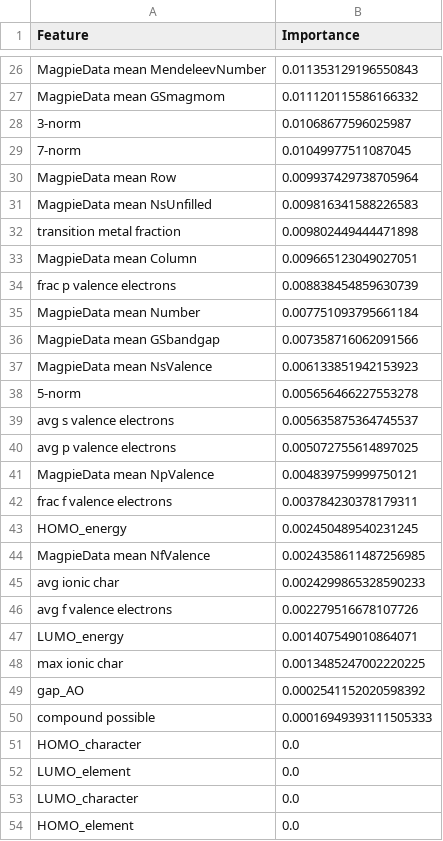
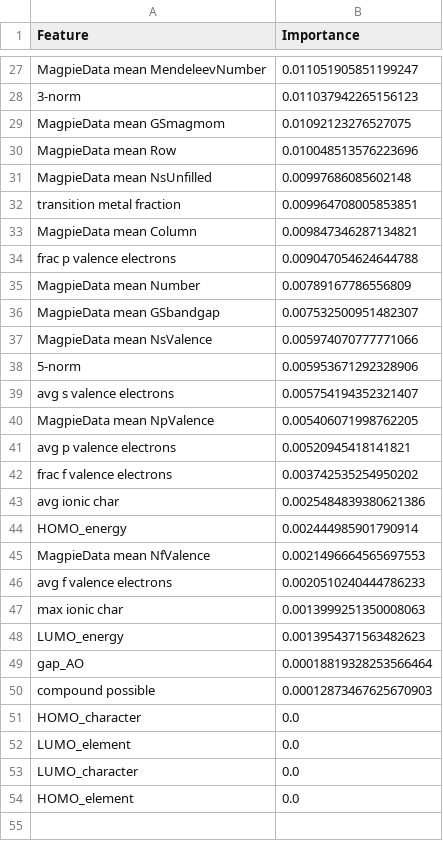
Before and after one commit to sylphrena0/classe, a CSV file: data/importance/random_forest_importance.csv, drawn as a sheet; only a part is shown, gaps mark what is left out; removed rows and columns are numbered as before the commit, all else as after; the diff covers the shown part only; the diff names each change by its address in the sheet, - before the commit and + after, or states it on an @@ line.

Commit message:
updated importance output

```diff
--- a/data/importance/random_forest_importance.csv
+++ b/data/importance/random_forest_importance.csv
-B27 (Importance): 0.011353129196550843
+B27 (Importance): 0.011051905851199247
-row 27: MagpieData mean GSmagmom | 0.011120115586166332
-B28 (Importance): 0.01068677596025987
+B28 (Importance): 0.011037942265156123
-row 29: 7-norm | 0.01049977511087045
+row 29: MagpieData mean GSmagmom | 0.01092123276527075
-B30 (Importance): 0.009937429738705964
+B30 (Importance): 0.010048513576223696
-B31 (Importance): 0.009816341588226583
+B31 (Importance): 0.00997686085602148
-B32 (Importance): 0.009802449444471898
+B32 (Importance): 0.009964708005853851
-B33 (Importance): 0.009665123049027051
+B33 (Importance): 0.009847346287134821
-B34 (Importance): 0.008838454859630739
+B34 (Importance): 0.009047054624644788
-B35 (Importance): 0.007751093795661184
+B35 (Importance): 0.00789167786556809
-B36 (Importance): 0.007358716062091566
+B36 (Importance): 0.007532500951482307
-B37 (Importance): 0.006133851942153923
+B37 (Importance): 0.005974070777771066
-B38 (Importance): 0.005656466227553278
+B38 (Importance): 0.005953671292328906
-B39 (Importance): 0.005635875364745537
+B39 (Importance): 0.005754194352321407
-row 40: avg p valence electrons | 0.005072755614897025
-B40 (Importance): 0.004839759999750121
+B40 (Importance): 0.005406071998762205
+row 41: avg p valence electrons | 0.00520945418141821
-B42 (Importance): 0.003784230378179311
+B42 (Importance): 0.003742535254950202
+row 43: avg ionic char | 0.0025484839380621386
-B44 (Importance): 0.002450489540231245
+B44 (Importance): 0.002444985901790914
-B45 (Importance): 0.0024358611487256985
+B45 (Importance): 0.0021496664565697553
-row 45: avg ionic char | 0.0024299865328590233
-B46 (Importance): 0.002279516678107726
+B46 (Importance): 0.0020510240444786233
-row 47: LUMO_energy | 0.001407549010864071
-B47 (Importance): 0.0013485247002220225
+B47 (Importance): 0.0013999251350008063
+row 48: LUMO_energy | 0.0013954371563482623
-B49 (Importance): 0.0002541152020598392
+B49 (Importance): 0.00018819328253566464
-B50 (Importance): 0.00016949393111505333
+B50 (Importance): 0.00012873467625670903
```
Also changed, not shown: 8 added rows, 7 removed rows and 17 edited cells elsewhere in this file, data/importance/extra_trees_importance.csv, 1 other file.
